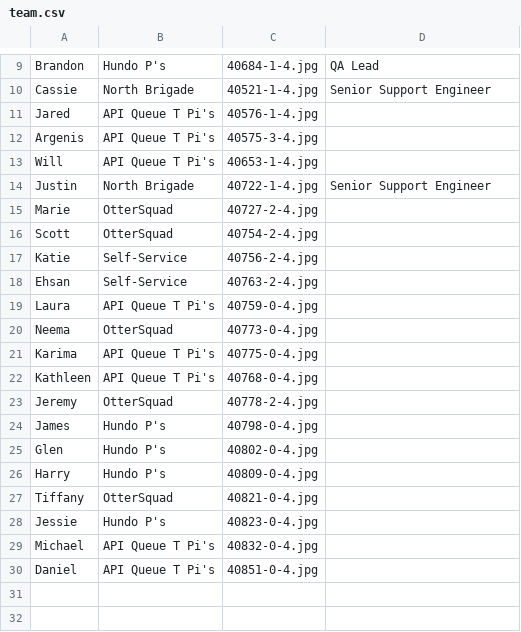
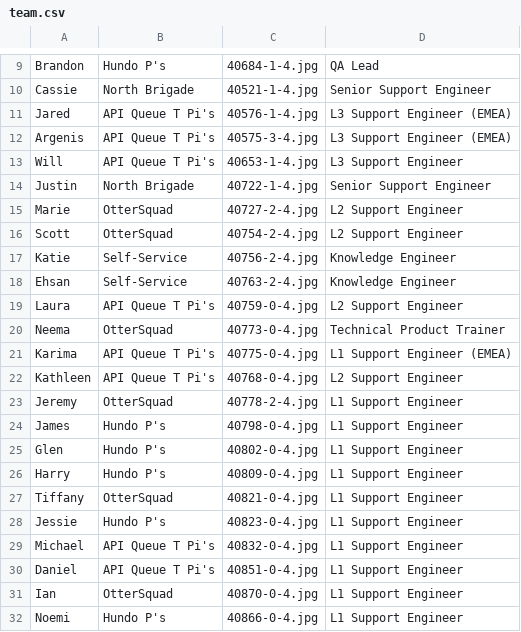
Before and after one commit to tiffanyqi/mp-onboarding, a CSV file: onboarding/static/onboarding/csv/team.csv, drawn as a sheet; only a part is shown, gaps mark what is left out.

Commit message:
add descriptions and ian and noemi

```diff
--- a/onboarding/static/onboarding/csv/team.csv
+++ b/onboarding/static/onboarding/csv/team.csv
@@ -10,21 +10,23 @@ Brandon, Hundo P's, 40684-1-4.jpg, QA Lead
 Cassie, North Brigade, 40521-1-4.jpg, Senior Support Engineer
-Jared, API Queue T Pi's, 40576-1-4.jpg,
-Argenis, API Queue T Pi's, 40575-3-4.jpg,
-Will, API Queue T Pi's, 40653-1-4.jpg,
+Jared, API Queue T Pi's, 40576-1-4.jpg, L3 Support Engineer (EMEA)
+Argenis, API Queue T Pi's, 40575-3-4.jpg, L3 Support Engineer (EMEA)
+Will, API Queue T Pi's, 40653-1-4.jpg, L3 Support Engineer
 Justin, North Brigade, 40722-1-4.jpg, Senior Support Engineer
-Marie, OtterSquad, 40727-2-4.jpg,
-Scott, OtterSquad, 40754-2-4.jpg,
-Katie, Self-Service, 40756-2-4.jpg,
-Ehsan, Self-Service, 40763-2-4.jpg,
-Laura, API Queue T Pi's, 40759-0-4.jpg,
-Neema, OtterSquad, 40773-0-4.jpg,
-Karima, API Queue T Pi's, 40775-0-4.jpg,
-Kathleen, API Queue T Pi's, 40768-0-4.jpg,
-Jeremy, OtterSquad, 40778-2-4.jpg,
-James, Hundo P's, 40798-0-4.jpg,
-Glen, Hundo P's, 40802-0-4.jpg,
-Harry, Hundo P's, 40809-0-4.jpg,
-Tiffany, OtterSquad, 40821-0-4.jpg,
-Jessie, Hundo P's, 40823-0-4.jpg,
-Michael, API Queue T Pi's, 40832-0-4.jpg,
-Daniel, API Queue T Pi's, 40851-0-4.jpg,
+Marie, OtterSquad, 40727-2-4.jpg, L2 Support Engineer
+Scott, OtterSquad, 40754-2-4.jpg, L2 Support Engineer
+Katie, Self-Service, 40756-2-4.jpg, Knowledge Engineer
+Ehsan, Self-Service, 40763-2-4.jpg, Knowledge Engineer
+Laura, API Queue T Pi's, 40759-0-4.jpg, L2 Support Engineer
+Neema, OtterSquad, 40773-0-4.jpg, Technical Product Trainer
+Karima, API Queue T Pi's, 40775-0-4.jpg, L1 Support Engineer (EMEA)
+Kathleen, API Queue T Pi's, 40768-0-4.jpg, L2 Support Engineer
+Jeremy, OtterSquad, 40778-2-4.jpg, L1 Support Engineer
+James, Hundo P's, 40798-0-4.jpg, L1 Support Engineer
+Glen, Hundo P's, 40802-0-4.jpg, L1 Support Engineer
+Harry, Hundo P's, 40809-0-4.jpg, L1 Support Engineer
+Tiffany, OtterSquad, 40821-0-4.jpg, L1 Support Engineer
+Jessie, Hundo P's, 40823-0-4.jpg, L1 Support Engineer
+Michael, API Queue T Pi's, 40832-0-4.jpg, L1 Support Engineer
+Daniel, API Queue T Pi's, 40851-0-4.jpg, L1 Support Engineer
+Ian, OtterSquad, 40870-0-4.jpg, L1 Support Engineer
+Noemi, Hundo P's, 40866-0-4.jpg, L1 Support Engineer
```
